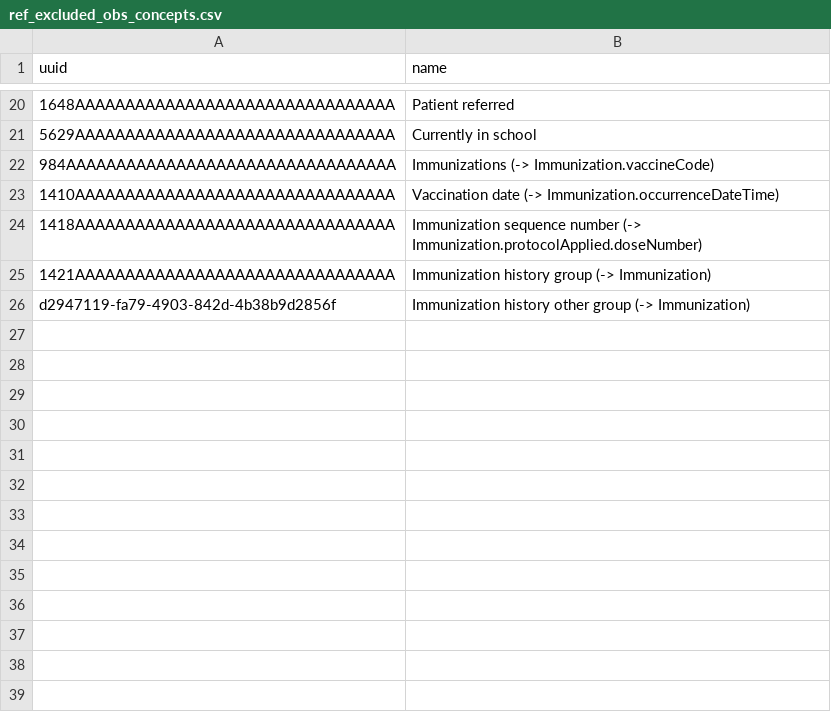
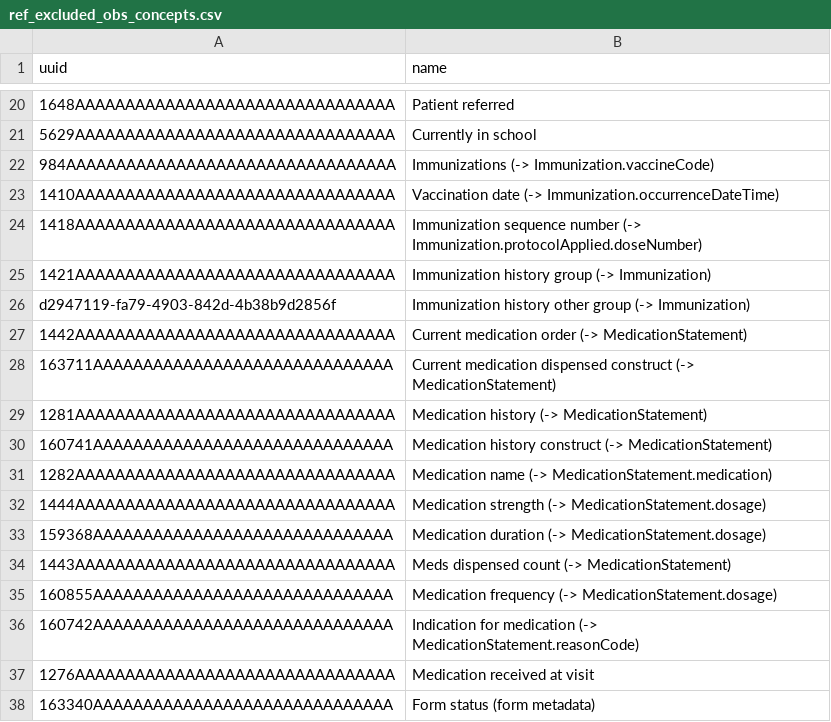
Before and after one commit to DIGI-UW/sedish-fhir-pipeline, a CSV file: seeds/ref_excluded_obs_concepts.csv, drawn as a sheet; only a part is shown, gaps mark what is left out; the diff names each change by its address in the sheet, - before the commit and + after, or states it on an @@ line.

Commit message:
feat(medication): map medication obs-groups to FHIR MedicationStatement (#37)

```diff
--- a/seeds/ref_excluded_obs_concepts.csv
+++ b/seeds/ref_excluded_obs_concepts.csv
+row 27: 1442AAAAAAAAAAAAAAAAAAAAAAAAAAAAAAAA | Current medication order (-> MedicationStatement)
+row 28: 163711AAAAAAAAAAAAAAAAAAAAAAAAAAAAAA | Current medication dispensed construct (-> MedicationStatement)
+row 29: 1281AAAAAAAAAAAAAAAAAAAAAAAAAAAAAAAA | Medication history (-> MedicationStatement)
+row 30: 160741AAAAAAAAAAAAAAAAAAAAAAAAAAAAAA | Medication history construct (-> MedicationStatement)
+row 31: 1282AAAAAAAAAAAAAAAAAAAAAAAAAAAAAAAA | Medication name (-> MedicationStatement.medication)
+row 32: 1444AAAAAAAAAAAAAAAAAAAAAAAAAAAAAAAA | Medication strength (-> MedicationStatement.dosage)
+row 33: 159368AAAAAAAAAAAAAAAAAAAAAAAAAAAAAA | Medication duration (-> MedicationStatement.dosage)
+row 34: 1443AAAAAAAAAAAAAAAAAAAAAAAAAAAAAAAA | Meds dispensed count (-> MedicationStatement)
+row 35: 160855AAAAAAAAAAAAAAAAAAAAAAAAAAAAAA | Medication frequency (-> MedicationStatement.dosage)
+row 36: 160742AAAAAAAAAAAAAAAAAAAAAAAAAAAAAA | Indication for medication (-> MedicationStatement.reasonCode)
+row 37: 1276AAAAAAAAAAAAAAAAAAAAAAAAAAAAAAAA | Medication received at visit
+row 38: 163340AAAAAAAAAAAAAAAAAAAAAAAAAAAAAA | Form status (form metadata)
```
Also changed, not shown: 3 other files.
